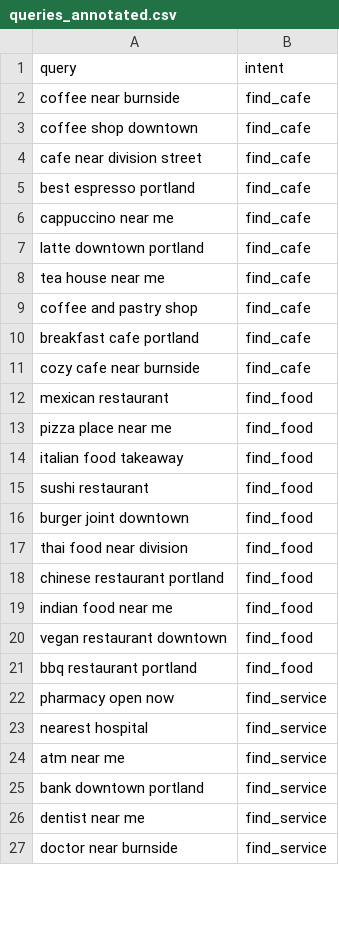
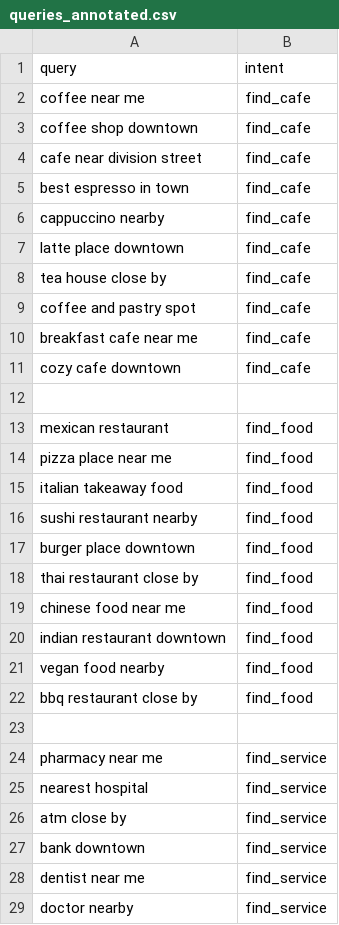
Before and after one commit to nejra-gutic/geo-semantic-poi-retrieval, a CSV file: data/queries_annotated.csv, drawn as a sheet; only a part is shown; the diff covers the shown part only.

```diff
--- a/data/queries_annotated.csv
+++ b/data/queries_annotated.csv
@@ -1,27 +1,29 @@
 query,intent
-"coffee near burnside",find_cafe
+"coffee near me",find_cafe
 "coffee shop downtown",find_cafe
 "cafe near division street",find_cafe
-"best espresso portland",find_cafe
-"cappuccino near me",find_cafe
-"latte downtown portland",find_cafe
-"tea house near me",find_cafe
-"coffee and pastry shop",find_cafe
-"breakfast cafe portland",find_cafe
-"cozy cafe near burnside",find_cafe
+"best espresso in town",find_cafe
+"cappuccino nearby",find_cafe
+"latte place downtown",find_cafe
+"tea house close by",find_cafe
+"coffee and pastry spot",find_cafe
+"breakfast cafe near me",find_cafe
+"cozy cafe downtown",find_cafe
+
 "mexican restaurant",find_food
 "pizza place near me",find_food
-"italian food takeaway",find_food
-"sushi restaurant",find_food
-"burger joint downtown",find_food
-"thai food near division",find_food
-"chinese restaurant portland",find_food
-"indian food near me",find_food
-"vegan restaurant downtown",find_food
-"bbq restaurant portland",find_food
-"pharmacy open now",find_service
+"italian takeaway food",find_food
+"sushi restaurant nearby",find_food
+"burger place downtown",find_food
+"thai restaurant close by",find_food
+"chinese food near me",find_food
+"indian restaurant downtown",find_food
+"vegan food nearby",find_food
+"bbq restaurant close by",find_food
+
+"pharmacy near me",find_service
 "nearest hospital",find_service
-"atm near me",find_service
-"bank downtown portland",find_service
+"atm close by",find_service
+"bank downtown",find_service
 "dentist near me",find_service
-"doctor near burnside",find_service
+"doctor nearby",find_service
```
Also changed, not shown: 5 added rows, 1 removed row and 32 edited cells elsewhere in this file, 10 other files.
